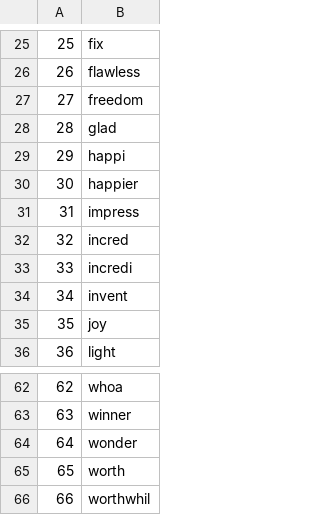
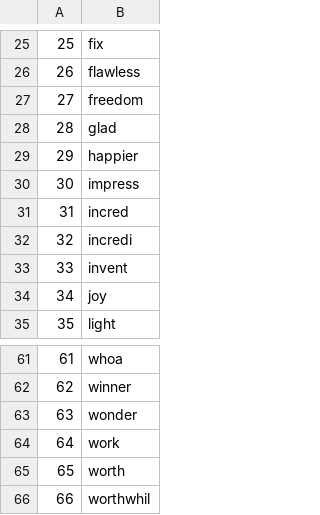
Before and after one commit to Dev-P-L/Sentiment-Analysis--Amazon-Review_Revisiteds, a CSV file: subj_pos_unigrams.csv, drawn as a sheet; only a part is shown, gaps mark what is left out; removed rows and columns are numbered as before the commit, all else as after; the diff names each change by its address in the sheet, - before the commit and + after, or states it on an @@ line.

```diff
--- a/subj_pos_unigrams.csv
+++ b/subj_pos_unigrams.csv
-row 29: 29 | happi
@@ column A renumbered between rows 29 and 63 @@
+row 64: 64 | work
```
Also changed, not shown: subj_neg_multigrams.csv, subj_neg_unigrams.csv, 4 other files.
